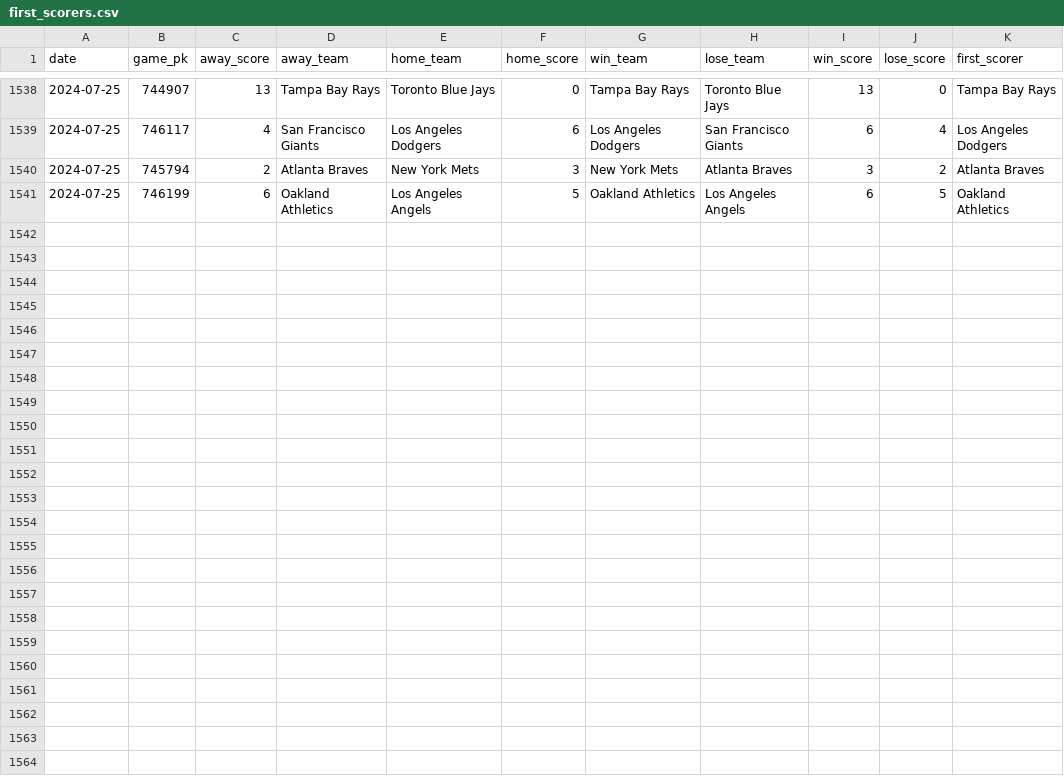
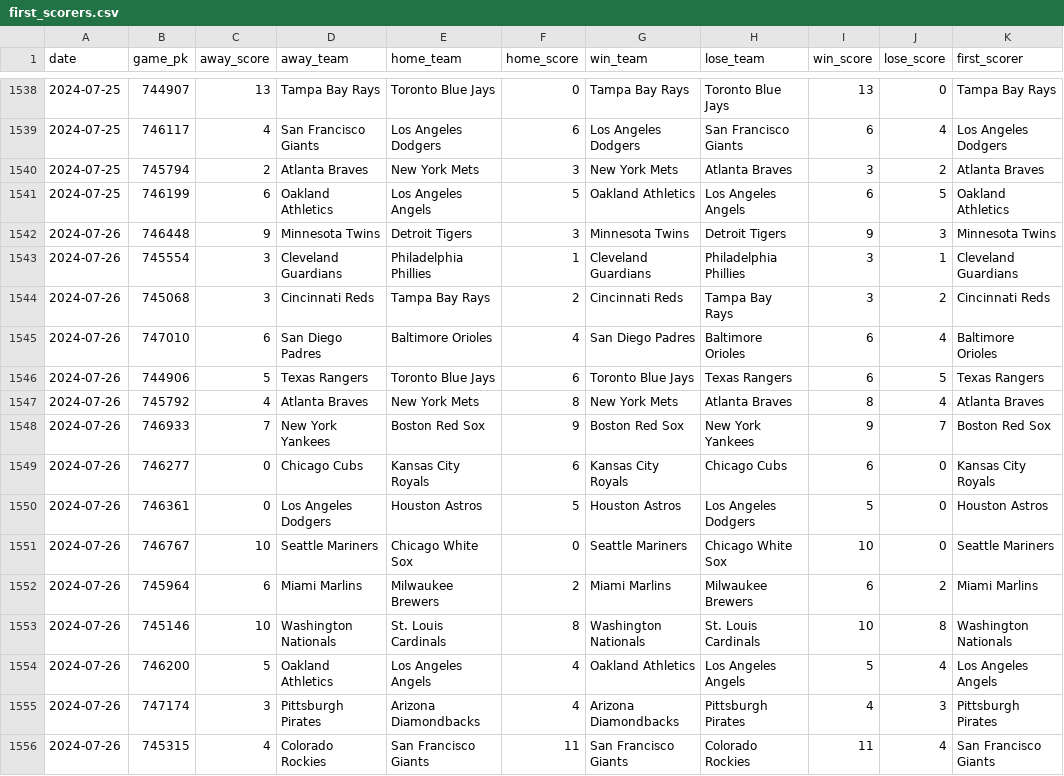
Before and after one commit to chadallison/mlb24, a CSV file: data/first_scorers.csv, drawn as a sheet; only a part is shown, gaps mark what is left out; the diff names each change by its address in the sheet, - before the commit and + after, or states it on an @@ line.

```diff
--- a/data/first_scorers.csv
+++ b/data/first_scorers.csv
+row 1542: 2024-07-26 | 746448 | 9 | Minnesota Twins | Detroit Tigers | 3 | Minnesota Twins | Detroit Tigers | 9 | 3 | Minnesota Twins
+row 1543: 2024-07-26 | 745554 | 3 | Cleveland Guardians | Philadelphia Phillies | 1 | Cleveland Guardians | Philadelphia Phillies | 3 | 1 | Cleveland Guardians
+row 1544: 2024-07-26 | 745068 | 3 | Cincinnati Reds | Tampa Bay Rays | 2 | Cincinnati Reds | Tampa Bay Rays | 3 | 2 | Cincinnati Reds
+row 1545: 2024-07-26 | 747010 | 6 | San Diego Padres | Baltimore Orioles | 4 | San Diego Padres | Baltimore Orioles | 6 | 4 | Baltimore Orioles
+row 1546: 2024-07-26 | 744906 | 5 | Texas Rangers | Toronto Blue Jays | 6 | Toronto Blue Jays | Texas Rangers | 6 | 5 | Texas Rangers
+row 1547: 2024-07-26 | 745792 | 4 | Atlanta Braves | New York Mets | 8 | New York Mets | Atlanta Braves | 8 | 4 | Atlanta Braves
+row 1548: 2024-07-26 | 746933 | 7 | New York Yankees | Boston Red Sox | 9 | Boston Red Sox | New York Yankees | 9 | 7 | Boston Red Sox
+row 1549: 2024-07-26 | 746277 | 0 | Chicago Cubs | Kansas City Royals | 6 | Kansas City Royals | Chicago Cubs | 6 | 0 | Kansas City Royals
+row 1550: 2024-07-26 | 746361 | 0 | Los Angeles Dodgers | Houston Astros | 5 | Houston Astros | Los Angeles Dodgers | 5 | 0 | Houston Astros
+row 1551: 2024-07-26 | 746767 | 10 | Seattle Mariners | Chicago White Sox | 0 | Seattle Mariners | Chicago White Sox | 10 | 0 | Seattle Mariners
+row 1552: 2024-07-26 | 745964 | 6 | Miami Marlins | Milwaukee Brewers | 2 | Miami Marlins | Milwaukee Brewers | 6 | 2 | Miami Marlins
+row 1553: 2024-07-26 | 745146 | 10 | Washington Nationals | St. Louis Cardinals | 8 | Washington Nationals | St. Louis Cardinals | 10 | 8 | Washington Nationals
+row 1554: 2024-07-26 | 746200 | 5 | Oakland Athletics | Los Angeles Angels | 4 | Oakland Athletics | Los Angeles Angels | 5 | 4 | Los Angeles Angels
+row 1555: 2024-07-26 | 747174 | 3 | Pittsburgh Pirates | Arizona Diamondbacks | 4 | Arizona Diamondbacks | Pittsburgh Pirates | 4 | 3 | Pittsburgh Pirates
+row 1556: 2024-07-26 | 745315 | 4 | Colorado Rockies | San Francisco Giants | 11 | San Francisco Giants | Colorado Rockies | 11 | 4 | San Francisco Giants
```
Also changed, not shown: data/end_games.csv, 22 other files.
